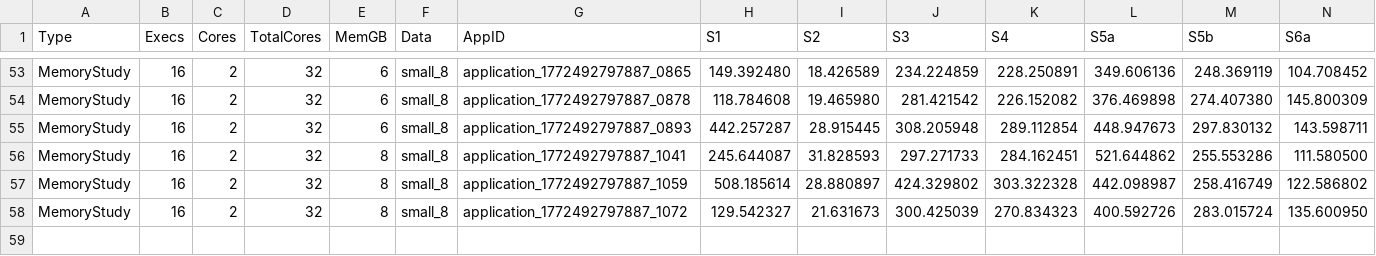
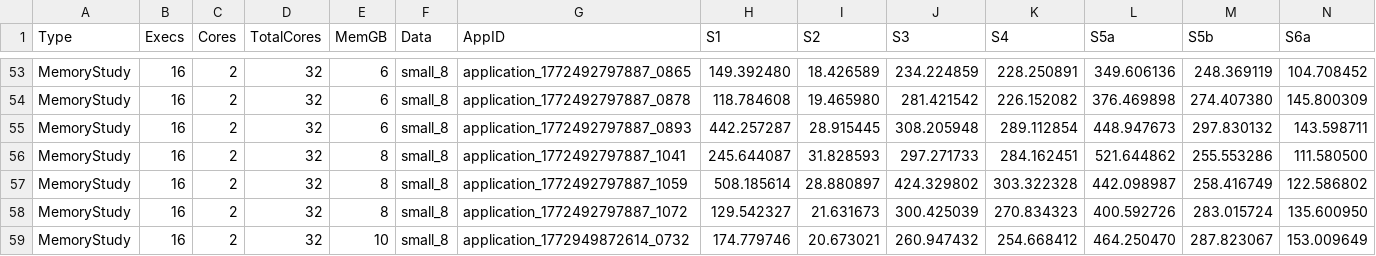
Before and after one commit to ChethanPutran/SSDS, a CSV file: data/data.csv, drawn as a sheet; only a part is shown, gaps mark what is left out; rows hold the shown columns only; the diff names each change by its address in the sheet, - before the commit and + after, or states it on an @@ line.

Commit message:
Add new MemoryStudy entry with updated parameters

```diff
--- a/data/data.csv
+++ b/data/data.csv
+row 59: MemoryStudy | 16 | 2 | 32 | 10 | small_8 | application_1772949872614_0732 | 174.779746 | 20.673021 | 260.947432 | 254.668412 | 464.250470 | 287.823067 | 153.009649
```
